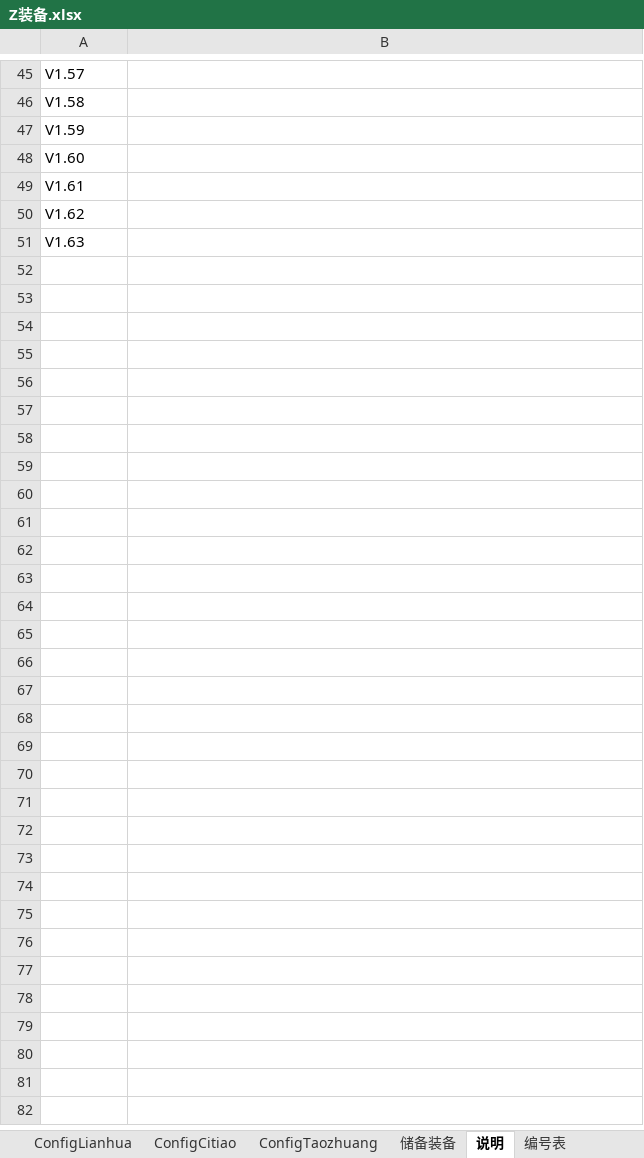
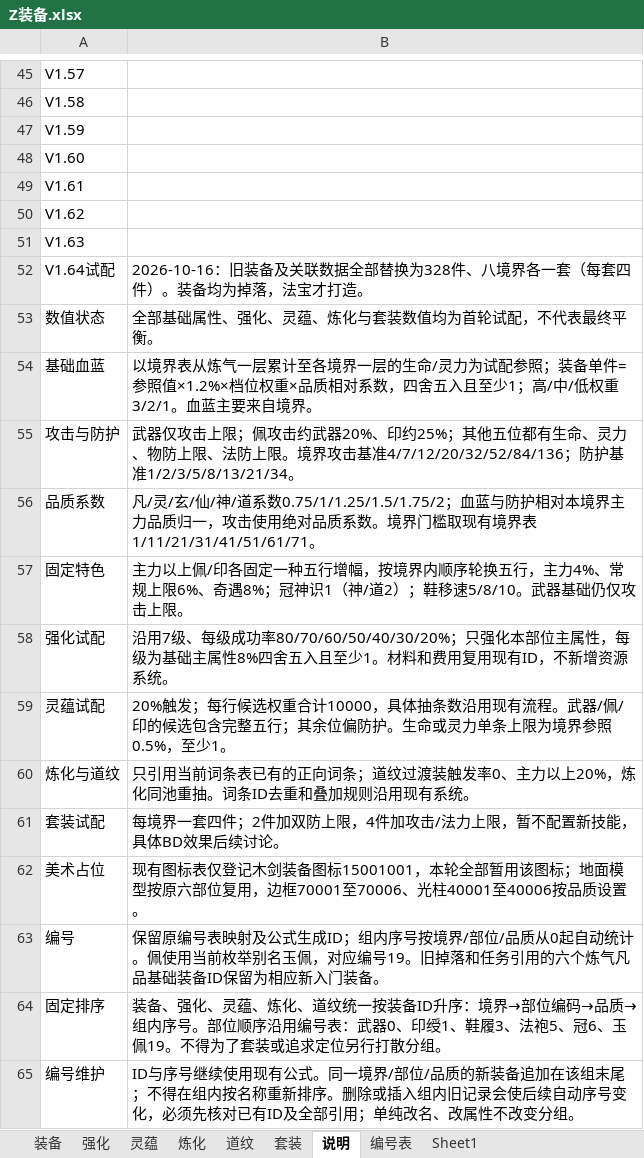
Before and after one commit to thothkid/xiuxian, an Excel workbook: 配置表格/Z装备.xlsx, sheet 说明, drawn as a sheet; only a part is shown, gaps mark what is left out; values as stored, in another font and other column widths than the file's, no borders; conditional formats not drawn; the diff names each change by its address in the sheet, - before the commit and + after, or states it on an @@ line.

```diff
--- a/配置表格/Z装备.xlsx (sheet 说明)
+++ b/配置表格/Z装备.xlsx (sheet 说明)
-sheet tab: ConfigLianhua
+sheet tab: 炼化
-sheet tab: ConfigCitiao
+sheet tab: 道纹
-sheet tab: ConfigTaozhuang
+sheet tab: 套装
-sheet tab: 储备装备
+sheet tab: Sheet1
+row 52: V1.64试配 | 2026-10-16：旧装备及关联数据全部替换为328件、八境界各一套（每套四件）。装备均为掉落，法宝才打造。
+row 53: 数值状态 | 全部基础属性、强化、灵蕴、炼化与套装数值均为首轮试配，不代表最终平衡。
+row 54: 基础血蓝 | 以境界表从炼气一层累计至各境界一层的生命/灵力为试配参照；装备单件=参照值×1.2%×档位权重×品质相对系数，四舍五入且至少1；高/中/低权重3/2/1。血蓝主要来自境界。
+row 55: 攻击与防护 | 武器仅攻击上限；佩攻击约武器20%、印约25%；其他五位都有生命、灵力、物防上限、法防上限。境界攻击基准4/7/12/20/32/52/84/136；防护基准1/2/3/5/8/13/21/34。
+row 56: 品质系数 | 凡/灵/玄/仙/神/道系数0.75/1/1.25/1.5/1.75/2；血蓝与防护相对本境界主力品质归一，攻击使用绝对品质系数。境界门槛取现有境界表1/11/21/31/41/51/61/71。
+row 57: 固定特色 | 主力以上佩/印各固定一种五行增幅，按境界内顺序轮换五行，主力4%、常规上限6%、奇遇8%；冠神识1（神/道2）；鞋移速5/8/10。武器基础仍仅攻击上限。
+row 58: 强化试配 | 沿用7级、每级成功率80/70/60/50/40/30/20%；只强化本部位主属性，每级为基础主属性8%四舍五入且至少1。材料和费用复用现有ID，不新增资源系统。
+row 59: 灵蕴试配 | 20%触发；每行候选权重合计10000，具体抽条数沿用现有流程。武器/佩/印的候选包含完整五行；其余位偏防护。生命或灵力单条上限为境界参照0.5%，至少1。
+row 60: 炼化与道纹 | 只引用当前词条表已有的正向词条；道纹过渡装触发率0、主力以上20%，炼化同池重抽。词条ID去重和叠加规则沿用现有系统。
+row 61: 套装试配 | 每境界一套四件；2件加双防上限，4件加攻击/法力上限，暂不配置新技能，具体BD效果后续讨论。
+row 62: 美术占位 | 现有图标表仅登记木剑装备图标15001001，本轮全部暂用该图标；地面模型按原六部位复用，边框70001至70006、光柱40001至40006按品质设置。
+row 63: 编号 | 保留原编号表映射及公式生成ID；组内序号按境界/部位/品质从0起自动统计。佩使用当前枚举别名玉佩，对应编号19。旧掉落和任务引用的六个炼气凡品基础装备ID保留为相应新入门装备。
+row 64: 固定排序 | 装备、强化、灵蕴、炼化、道纹统一按装备ID升序：境界→部位编码→品质→组内序号。部位顺序沿用编号表：武器0、印绶1、鞋履3、法袍5、冠6、玉佩19。不得为了套装或追求定位另行打散分组。
+row 65: 编号维护 | ID与序号继续使用现有公式。同一境界/部位/品质的新装备追加在该组末尾；不得在组内按名称重新排序。删除或插入组内旧记录会使后续自动序号变化，必须先核对已有ID及全部引用；单纯改名、改属性不改变分组。
```
Also changed, not shown: sheet 强化, sheet 灵蕴, sheet 炼化, sheet 装备, sheet 道纹, sheet 套装, 1 more sheet, other sheet tabs, 配置表格/C场景区域配置.xlsx, 配置表格/D掉落方案.xlsx, 18 other files.
